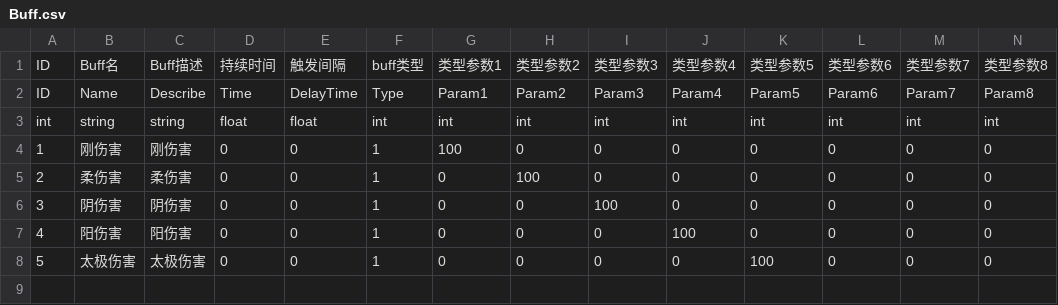
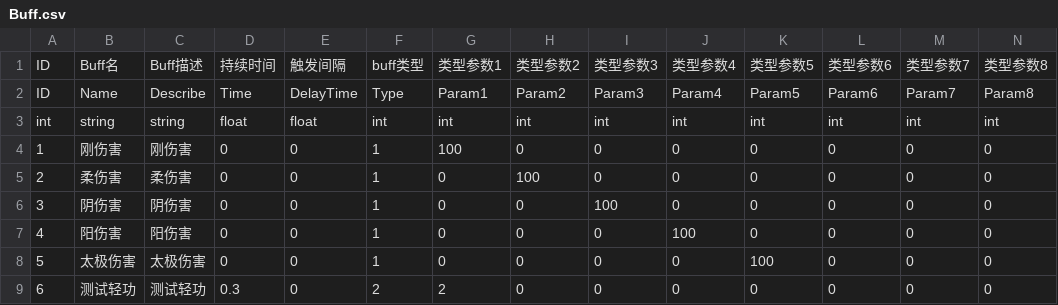
Before and after one commit to Yisigai001/JiangHu, a CSV file: JiangHu/Assets/Script/Data/Data/Buff.csv, drawn as a sheet; only a part is shown; rows hold the shown columns only; the diff names each change by its address in the sheet, - before the commit and + after, or states it on an @@ line.

```diff
--- a/JiangHu/Assets/Script/Data/Data/Buff.csv
+++ b/JiangHu/Assets/Script/Data/Data/Buff.csv
+row 9: 6 | 测试轻功 | 测试轻功 | 0.3 | 0 | 2 | 2 | 0 | 0 | 0 | 0 | 0 | 0 | 0
```
Also changed, not shown: JiangHu/Assets/Script/Data/Data/NPC.csv, JiangHu/Assets/Script/Data/Data/ZhaoShi_Skill.csv, 18 other files.
